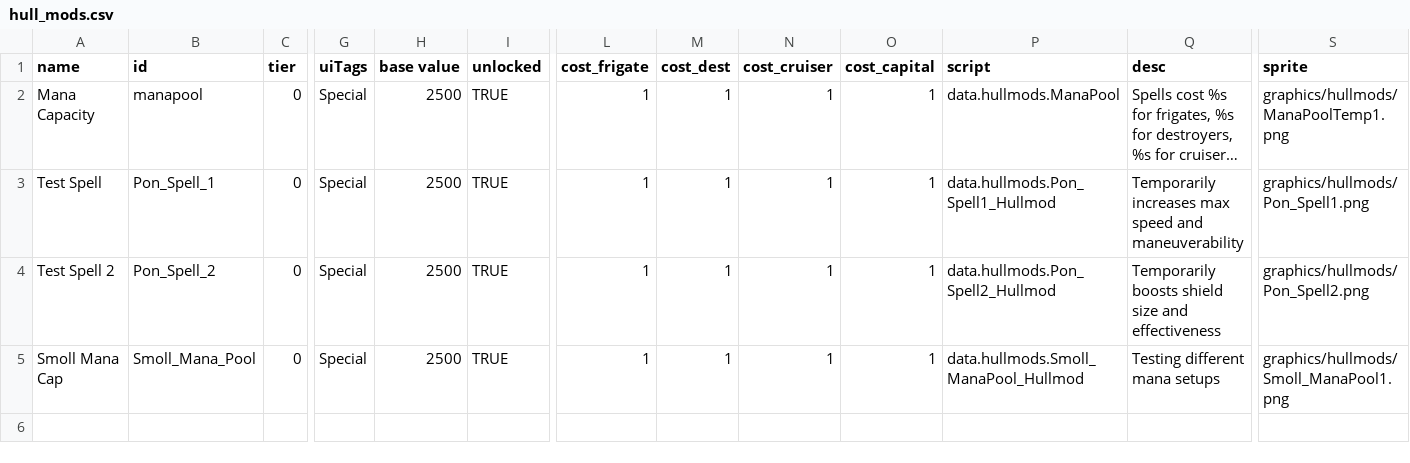
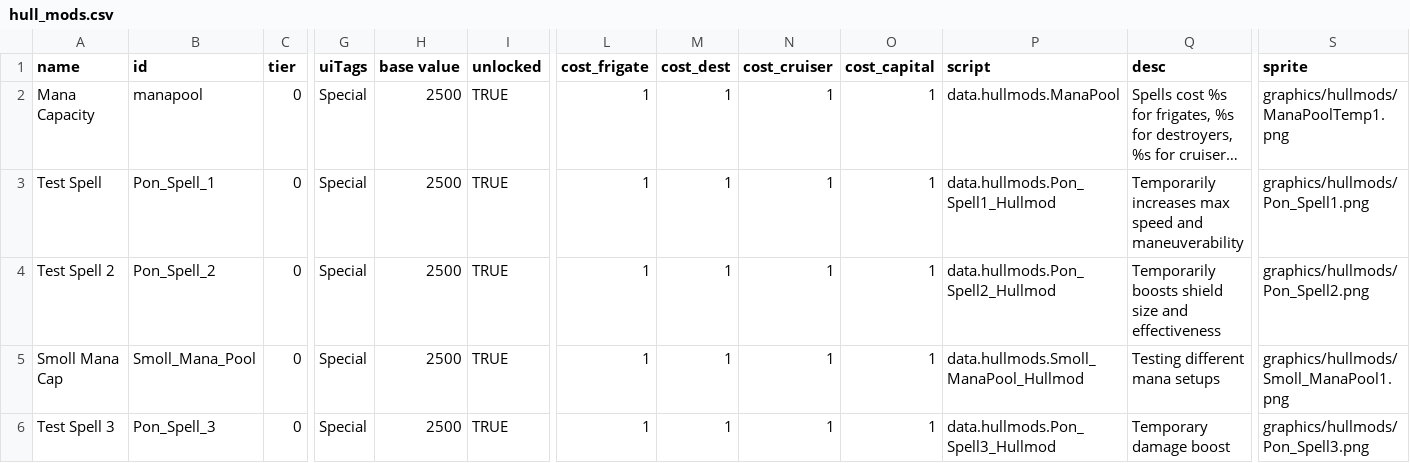
Before and after one commit to Dmzori/Equestria-Moon--work-in-progress-, a CSV file: data/hullmods/hull_mods.csv, drawn as a sheet; only a part is shown, gaps mark what is left out; long unchanged cells end in …; rows hold the shown columns only; the diff names each change by its address in the sheet, - before the commit and + after, or states it on an @@ line.

Commit message:
Setting up 3rd spell

```diff
--- a/data/hullmods/hull_mods.csv
+++ b/data/hullmods/hull_mods.csv
+row 6: Test Spell 3 | Pon_Spell_3 | 0 | Special | 2500 | TRUE | 1 | 1 | 1 | 1 | data.hullmods.Pon_Spell3_Hullmod | Temporary damage boost | graphics/hullmods/Pon_Spell3.png
```
Also changed, not shown: 6 other files.
